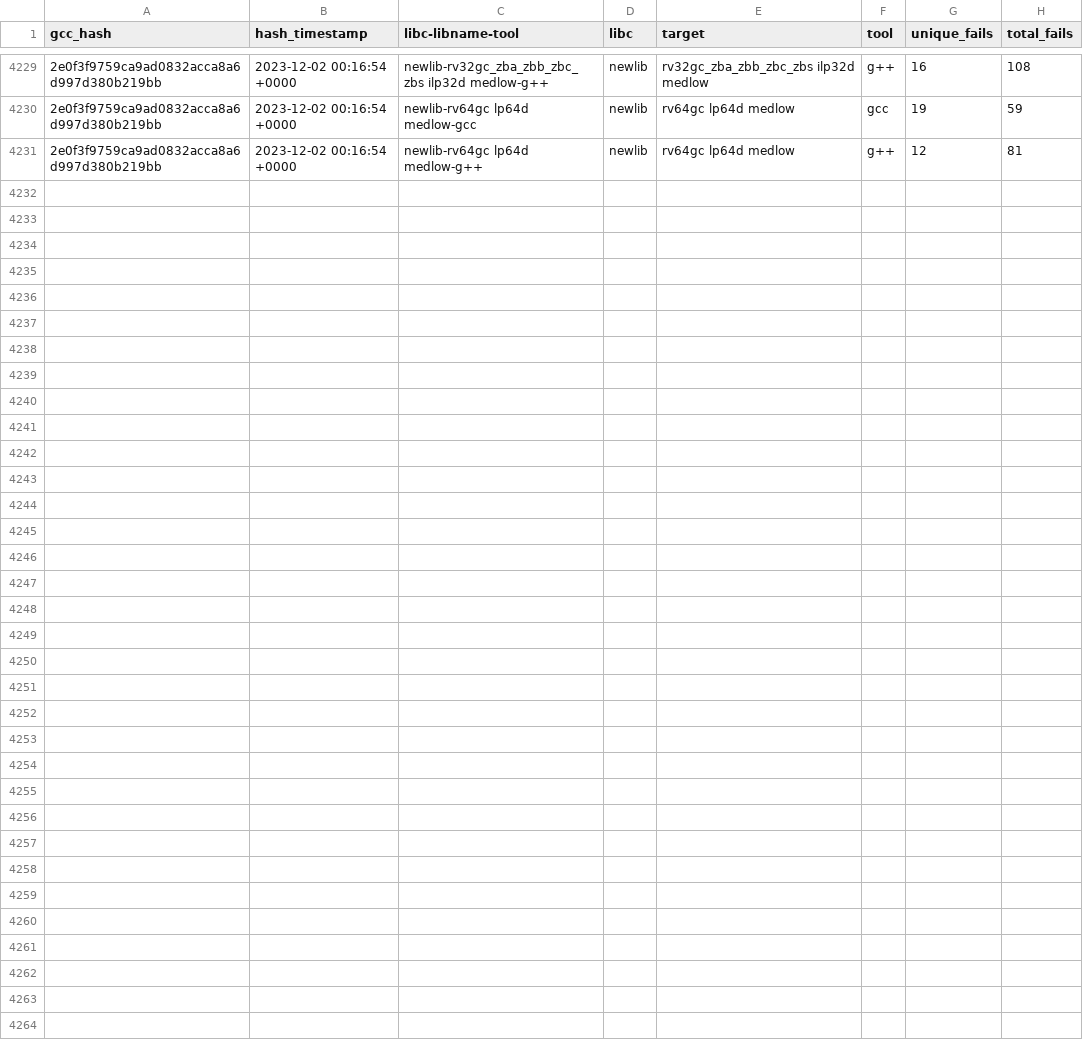
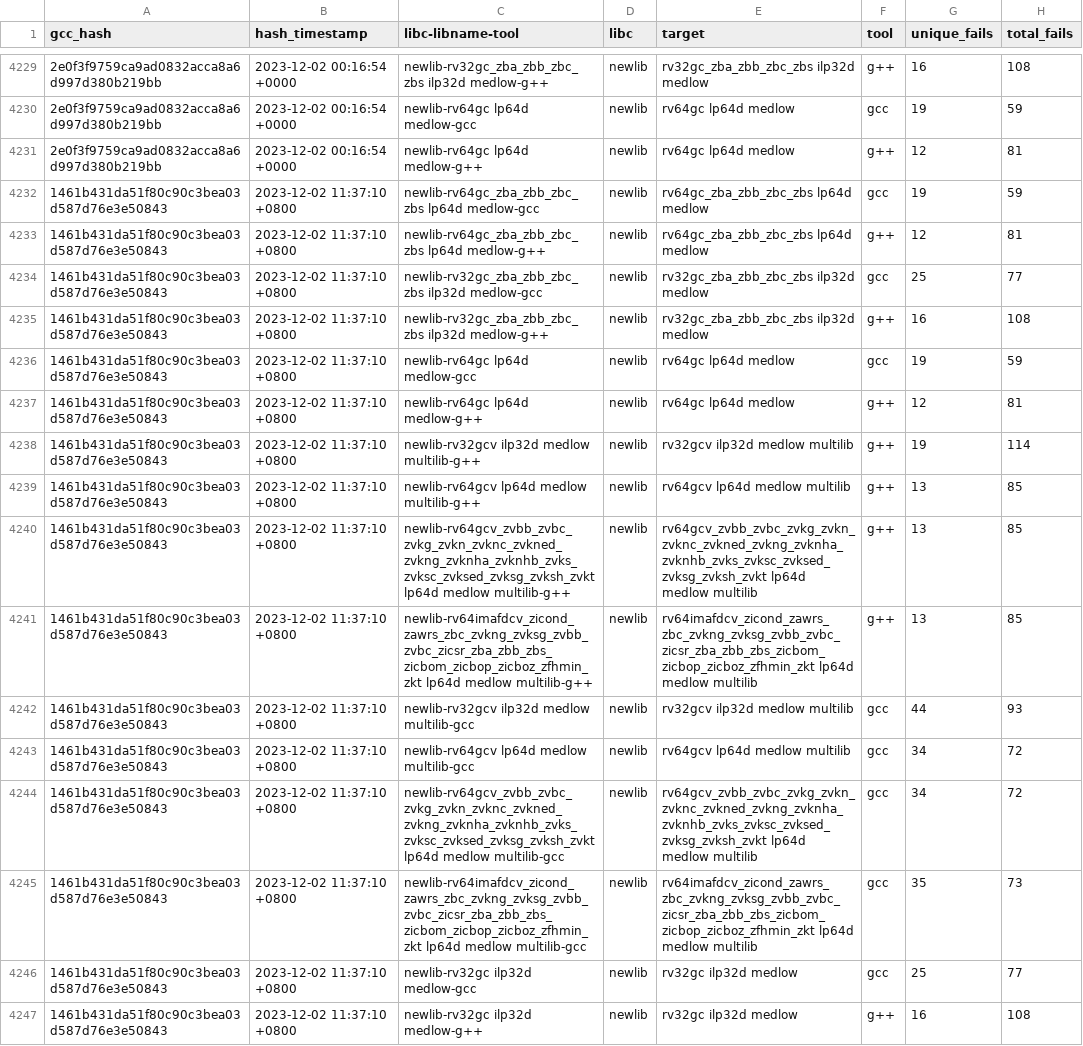
Before and after one commit to patrick-rivos/gcc-postcommit-ci, a CSV file: dashboard/newlib.csv, drawn as a sheet; only a part is shown, gaps mark what is left out; the diff names each change by its address in the sheet, - before the commit and + after, or states it on an @@ line.

Commit message:
CI: Update dashboard with latest runs

```diff
--- a/dashboard/newlib.csv
+++ b/dashboard/newlib.csv
+row 4232: 1461b431da51f80c90c3bea03d587d76e3e50843 | 2023-12-02 11:37:10 +0800 | newlib-rv64gc_zba_zbb_zbc_zbs lp64d medlow-gcc | newlib | rv64gc_zba_zbb_zbc_zbs lp64d medlow | gcc | 19 | 59
+row 4233: 1461b431da51f80c90c3bea03d587d76e3e50843 | 2023-12-02 11:37:10 +0800 | newlib-rv64gc_zba_zbb_zbc_zbs lp64d medlow-g++ | newlib | rv64gc_zba_zbb_zbc_zbs lp64d medlow | g++ | 12 | 81
+row 4234: 1461b431da51f80c90c3bea03d587d76e3e50843 | 2023-12-02 11:37:10 +0800 | newlib-rv32gc_zba_zbb_zbc_zbs ilp32d medlow-gcc | newlib | rv32gc_zba_zbb_zbc_zbs ilp32d medlow | gcc | 25 | 77
+row 4235: 1461b431da51f80c90c3bea03d587d76e3e50843 | 2023-12-02 11:37:10 +0800 | newlib-rv32gc_zba_zbb_zbc_zbs ilp32d medlow-g++ | newlib | rv32gc_zba_zbb_zbc_zbs ilp32d medlow | g++ | 16 | 108
+row 4236: 1461b431da51f80c90c3bea03d587d76e3e50843 | 2023-12-02 11:37:10 +0800 | newlib-rv64gc lp64d medlow-gcc | newlib | rv64gc lp64d medlow | gcc | 19 | 59
+row 4237: 1461b431da51f80c90c3bea03d587d76e3e50843 | 2023-12-02 11:37:10 +0800 | newlib-rv64gc lp64d medlow-g++ | newlib | rv64gc lp64d medlow | g++ | 12 | 81
+row 4238: 1461b431da51f80c90c3bea03d587d76e3e50843 | 2023-12-02 11:37:10 +0800 | newlib-rv32gcv ilp32d medlow multilib-g++ | newlib | rv32gcv ilp32d medlow multilib | g++ | 19 | 114
+row 4239: 1461b431da51f80c90c3bea03d587d76e3e50843 | 2023-12-02 11:37:10 +0800 | newlib-rv64gcv lp64d medlow multilib-g++ | newlib | rv64gcv lp64d medlow multilib | g++ | 13 | 85
+row 4240: 1461b431da51f80c90c3bea03d587d76e3e50843 | 2023-12-02 11:37:10 +0800 | newlib-rv64gcv_zvbb_zvbc_zvkg_zvkn_zvknc_zvkned_zvkng_zvknha_zvknhb_zvks_zvksc_zvksed_zvksg_zvksh_zvkt lp64d medlow multilib-g++ | newlib | rv64gcv_zvbb_zvbc_zvkg_zvkn_zvknc_zvkned_zvkng_zvknha_zvknhb_zvks_zvksc_zvksed_zvksg_zvksh_zvkt lp64d medlow multilib | g++ | 13 | 85
+row 4241: 1461b431da51f80c90c3bea03d587d76e3e50843 | 2023-12-02 11:37:10 +0800 | newlib-rv64imafdcv_zicond_zawrs_zbc_zvkng_zvksg_zvbb_zvbc_zicsr_zba_zbb_zbs_zicbom_zicbop_zicboz_zfhmin_zkt lp64d medlow multilib-g++ | newlib | rv64imafdcv_zicond_zawrs_zbc_zvkng_zvksg_zvbb_zvbc_zicsr_zba_zbb_zbs_zicbom_zicbop_zicboz_zfhmin_zkt lp64d medlow multilib | g++ | 13 | 85
+row 4242: 1461b431da51f80c90c3bea03d587d76e3e50843 | 2023-12-02 11:37:10 +0800 | newlib-rv32gcv ilp32d medlow multilib-gcc | newlib | rv32gcv ilp32d medlow multilib | gcc | 44 | 93
+row 4243: 1461b431da51f80c90c3bea03d587d76e3e50843 | 2023-12-02 11:37:10 +0800 | newlib-rv64gcv lp64d medlow multilib-gcc | newlib | rv64gcv lp64d medlow multilib | gcc | 34 | 72
+row 4244: 1461b431da51f80c90c3bea03d587d76e3e50843 | 2023-12-02 11:37:10 +0800 | newlib-rv64gcv_zvbb_zvbc_zvkg_zvkn_zvknc_zvkned_zvkng_zvknha_zvknhb_zvks_zvksc_zvksed_zvksg_zvksh_zvkt lp64d medlow multilib-gcc | newlib | rv64gcv_zvbb_zvbc_zvkg_zvkn_zvknc_zvkned_zvkng_zvknha_zvknhb_zvks_zvksc_zvksed_zvksg_zvksh_zvkt lp64d medlow multilib | gcc | 34 | 72
+row 4245: 1461b431da51f80c90c3bea03d587d76e3e50843 | 2023-12-02 11:37:10 +0800 | newlib-rv64imafdcv_zicond_zawrs_zbc_zvkng_zvksg_zvbb_zvbc_zicsr_zba_zbb_zbs_zicbom_zicbop_zicboz_zfhmin_zkt lp64d medlow multilib-gcc | newlib | rv64imafdcv_zicond_zawrs_zbc_zvkng_zvksg_zvbb_zvbc_zicsr_zba_zbb_zbs_zicbom_zicbop_zicboz_zfhmin_zkt lp64d medlow multilib | gcc | 35 | 73
+row 4246: 1461b431da51f80c90c3bea03d587d76e3e50843 | 2023-12-02 11:37:10 +0800 | newlib-rv32gc ilp32d medlow-gcc | newlib | rv32gc ilp32d medlow | gcc | 25 | 77
+row 4247: 1461b431da51f80c90c3bea03d587d76e3e50843 | 2023-12-02 11:37:10 +0800 | newlib-rv32gc ilp32d medlow-g++ | newlib | rv32gc ilp32d medlow | g++ | 16 | 108
```
Also changed, not shown: 20 other files.
